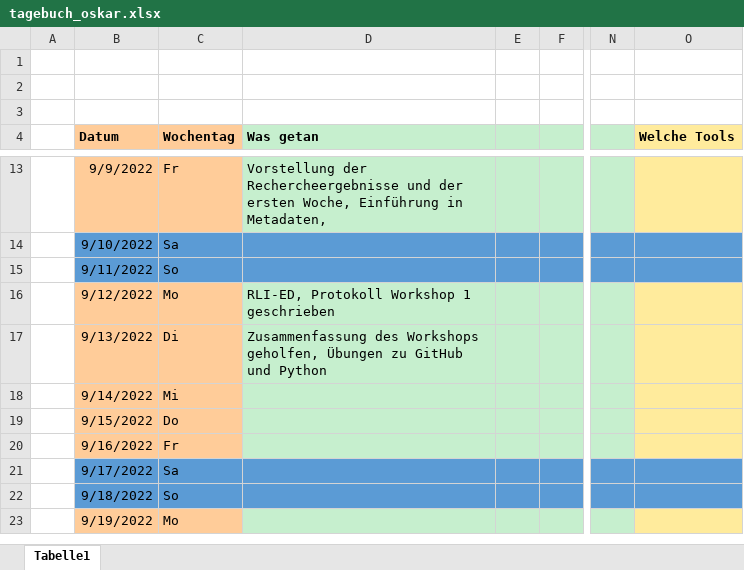
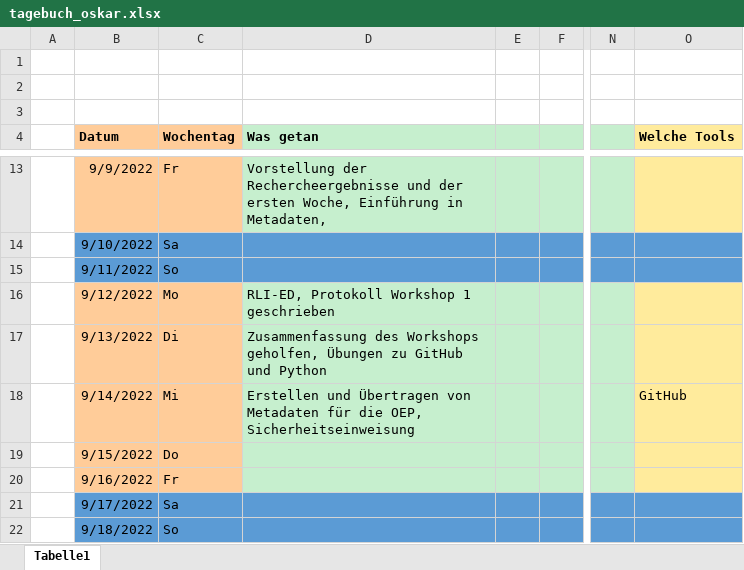
Before and after one commit to r0gga/oskar_bufdi_tagebuch, an Excel workbook: tagebuch_oskar.xlsx, sheet Tabelle1, drawn as a sheet; only a part is shown, gaps mark what is left out; the shorter side is filled out with more unchanged rows; values as stored, in another font and other column widths than the file's, no borders; the diff names each change by its address in the sheet, - before the commit and + after, or states it on an @@ line.

Commit message:
Mittwoch 14.09.2022

```diff
--- a/tagebuch_oskar.xlsx (sheet Tabelle1)
+++ b/tagebuch_oskar.xlsx (sheet Tabelle1)
-D18 (Was getan): (empty)
+D18 (Was getan): Erstellen und Übertragen von Metadaten für die OEP, Sicherheitseinweisung
-O18 (Welche Tools): (empty)
+O18 (Welche Tools): GitHub
```
